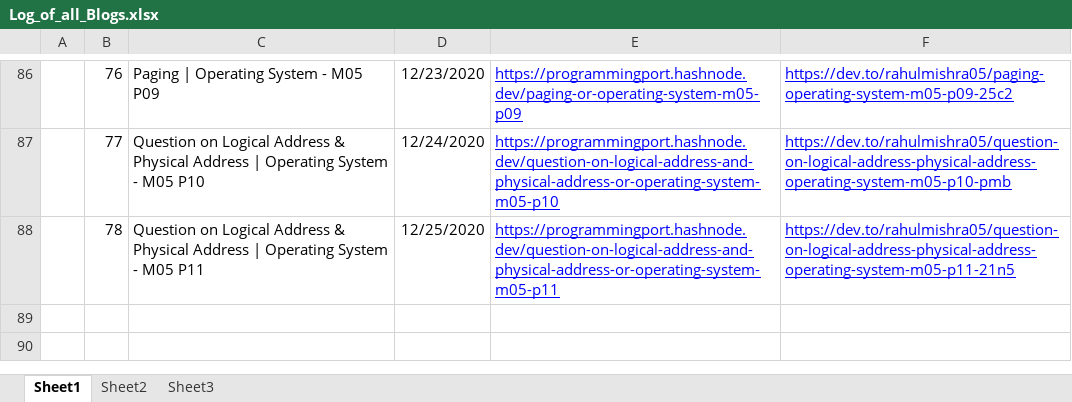
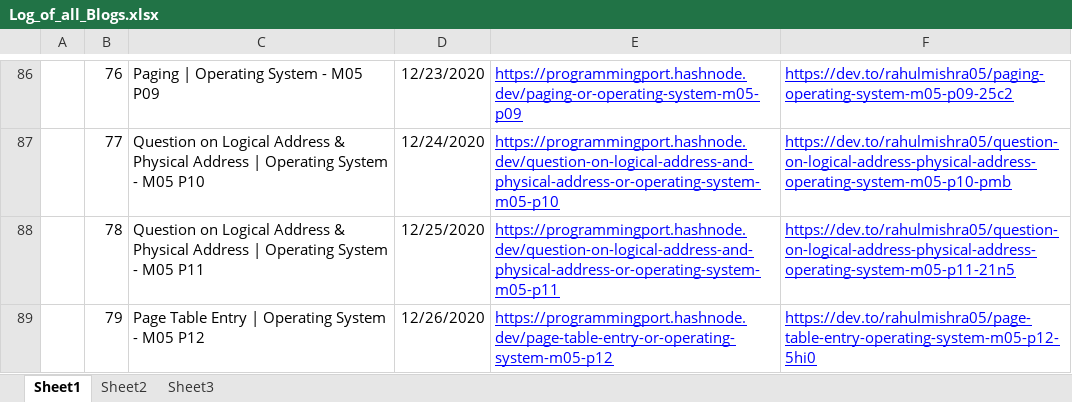
Before and after one commit to rahulMishra05/Blog, an Excel workbook: Log_of_all_Blogs.xlsx, sheet Sheet1, drawn as a sheet; only a part is shown, gaps mark what is left out; values as stored, in another font and other column widths than the file's, no borders; charts and pictures and table styles not drawn; the diff names each change by its address in the sheet, - before the commit and + after, or states it on an @@ line.

Commit message:
Log file updated, with links of Post79

```diff
--- a/Log_of_all_Blogs.xlsx (sheet Sheet1)
+++ b/Log_of_all_Blogs.xlsx (sheet Sheet1)
+row 89:  | 79 | Page Table Entry | Operating System - M05 P12 | 12/26/2020 | https://programmingport.hashnode.dev/page-table-entry-or-operating-system-m05-p12 | https://dev.to/rahulmishra05/page-table-entry-operating-system-m05-p12-5hi0
```
